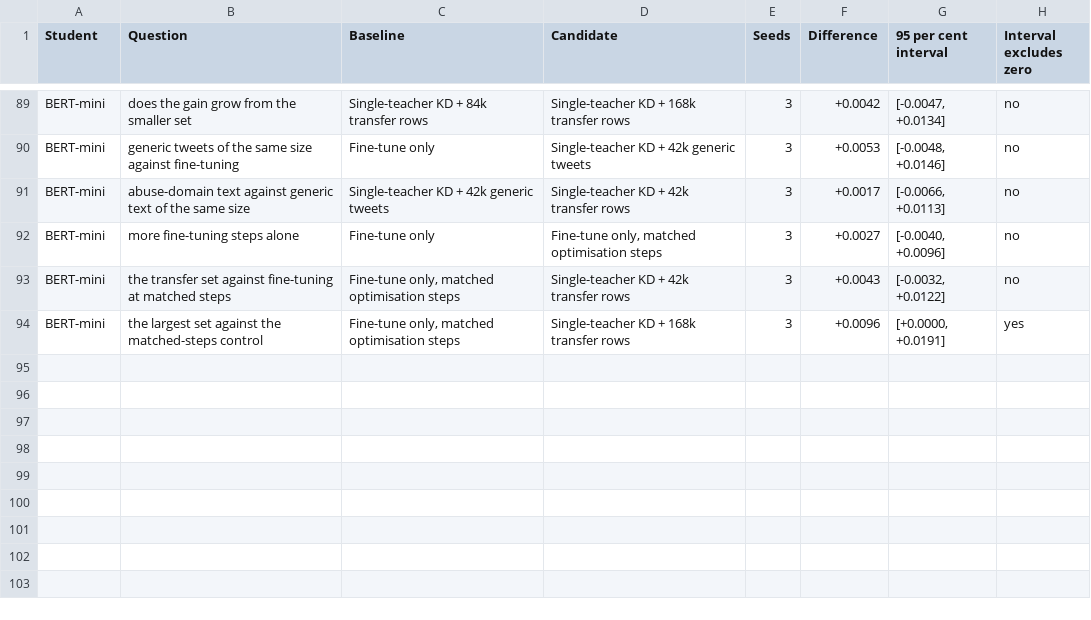
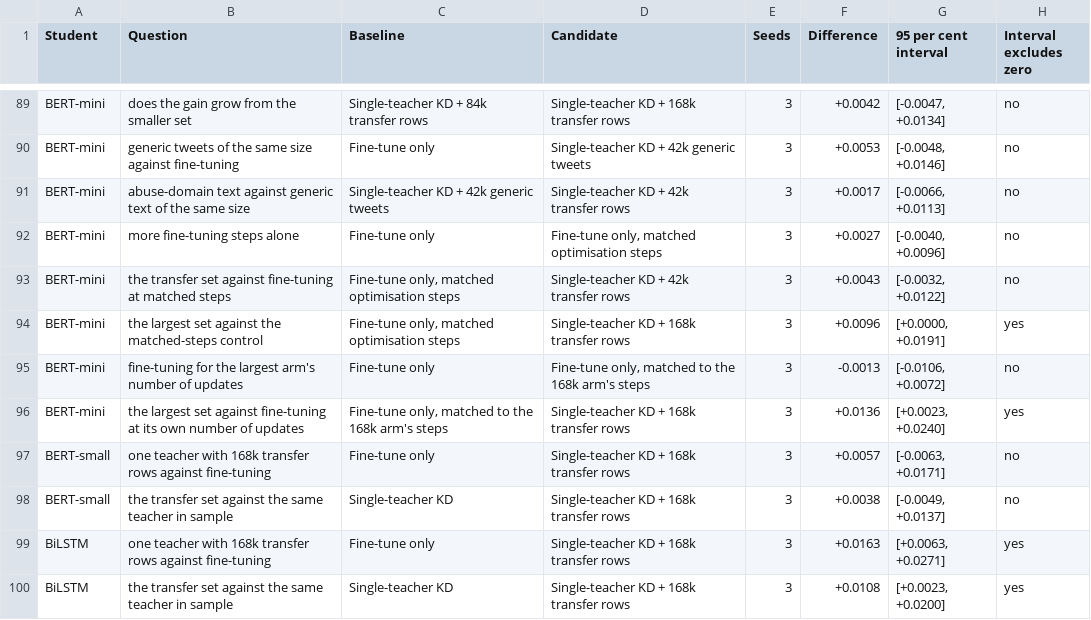
Before and after one commit to mahdihasanshadi/THESIS, a CSV file: paper/tables/significance.csv, drawn as a sheet; only a part is shown, gaps mark what is left out; the diff names each change by its address in the sheet, - before the commit and + after, or states it on an @@ line.

Commit message:
Significance table with the D21 rows: the 168k arm against its own steps control, and the largest set on BERT-small and BiLSTM

```diff
--- a/paper/tables/significance.csv
+++ b/paper/tables/significance.csv
+row 95: BERT-mini | fine-tuning for the largest arm's number of updates | Fine-tune only | Fine-tune only, matched to the 168k arm's steps | 3 | -0.0013 | [-0.0106, +0.0072] | no
+row 96: BERT-mini | the largest set against fine-tuning at its own number of updates | Fine-tune only, matched to the 168k arm's steps | Single-teacher KD + 168k transfer rows | 3 | +0.0136 | [+0.0023, +0.0240] | yes
+row 97: BERT-small | one teacher with 168k transfer rows against fine-tuning | Fine-tune only | Single-teacher KD + 168k transfer rows | 3 | +0.0057 | [-0.0063, +0.0171] | no
+row 98: BERT-small | the transfer set against the same teacher in sample | Single-teacher KD | Single-teacher KD + 168k transfer rows | 3 | +0.0038 | [-0.0049, +0.0137] | no
+row 99: BiLSTM | one teacher with 168k transfer rows against fine-tuning | Fine-tune only | Single-teacher KD + 168k transfer rows | 3 | +0.0163 | [+0.0063, +0.0271] | yes
+row 100: BiLSTM | the transfer set against the same teacher in sample | Single-teacher KD | Single-teacher KD + 168k transfer rows | 3 | +0.0108 | [+0.0023, +0.0200] | yes
```
Also changed, not shown: 1 other file.
